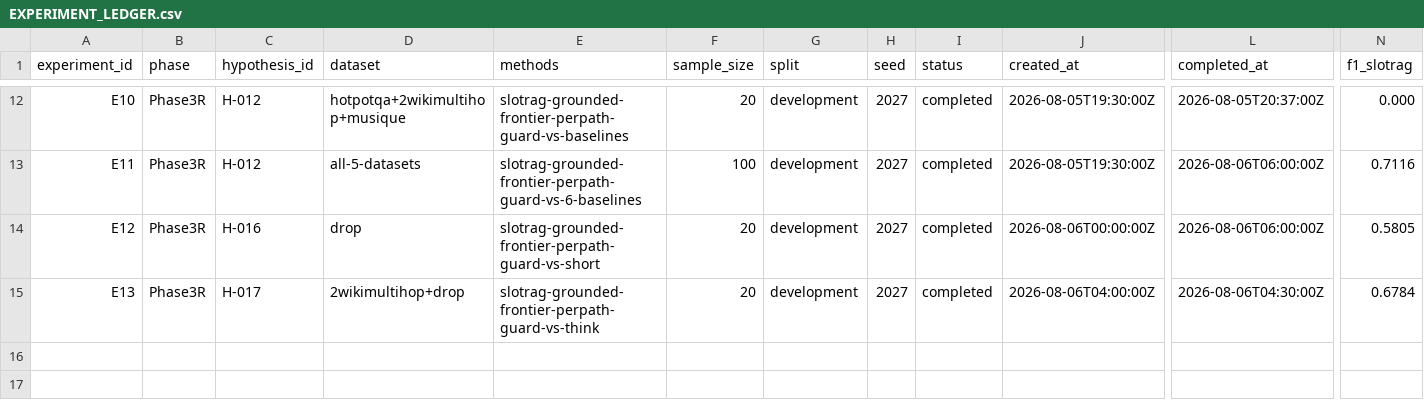
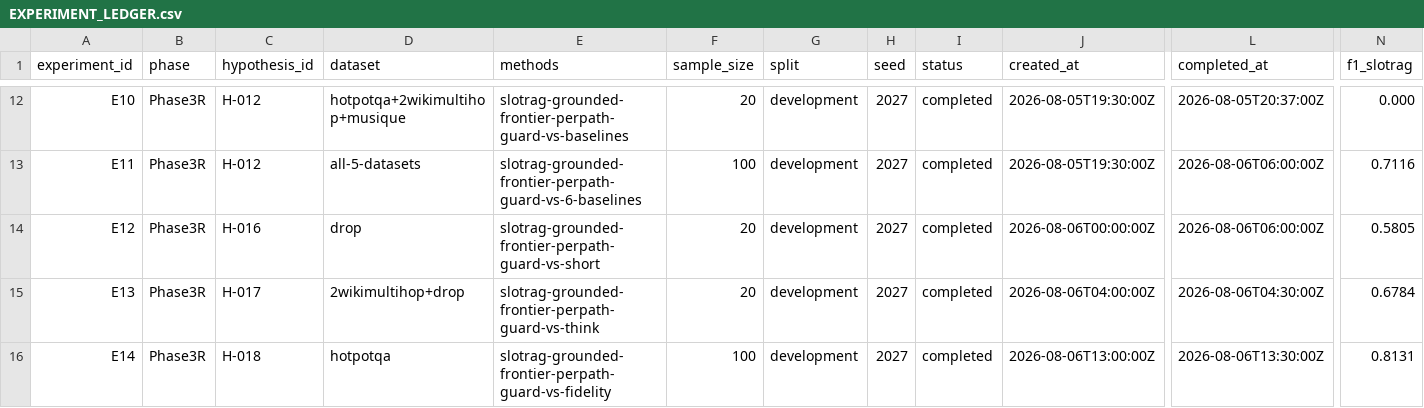
Before and after one commit to Meng0329/SlotRAG, a CSV file: research/EXPERIMENT_LEDGER.csv, drawn as a sheet; only a part is shown, gaps mark what is left out; rows hold the shown columns only; the diff names each change by its address in the sheet, - before the commit and + after, or states it on an @@ line.

Commit message:
docs(phase3r): H-018 rejected — evidence-fidelity prompt trades truncation fixes for over-expansion regressions
Tier 2 (n=100 hotpotqa, dc9afa2):
- guard 0.8131 -> fidelity 0.8242 (+1.1pt, p=0.60), wins=7 losses=6
- 7 improvements (east->the east of Ireland +0.5, English->Scottish 0->1.0, ''->Rio Ferdinand 0->0.8)
- 4 regressions on previously-correct samples (Dallas->Dallas Texas, McLaren Vale over-expansion)
- blanket 'prefer fuller form' can't distinguish should-be-full vs should-be-short without gold
- 7th consecutive zero-effect generation intervention; generation bottleneck model-level

```diff
--- a/research/EXPERIMENT_LEDGER.csv
+++ b/research/EXPERIMENT_LEDGER.csv
+row 16: E14 | Phase3R | H-018 | hotpotqa | slotrag-grounded-frontier-perpath-guard-vs-fidelity | 100 | development | 2027 | completed | 2026-08-06T13:00:00Z | 2026-08-06T13:30:00Z | 0.8131
```
Also changed, not shown: 2 other files.
